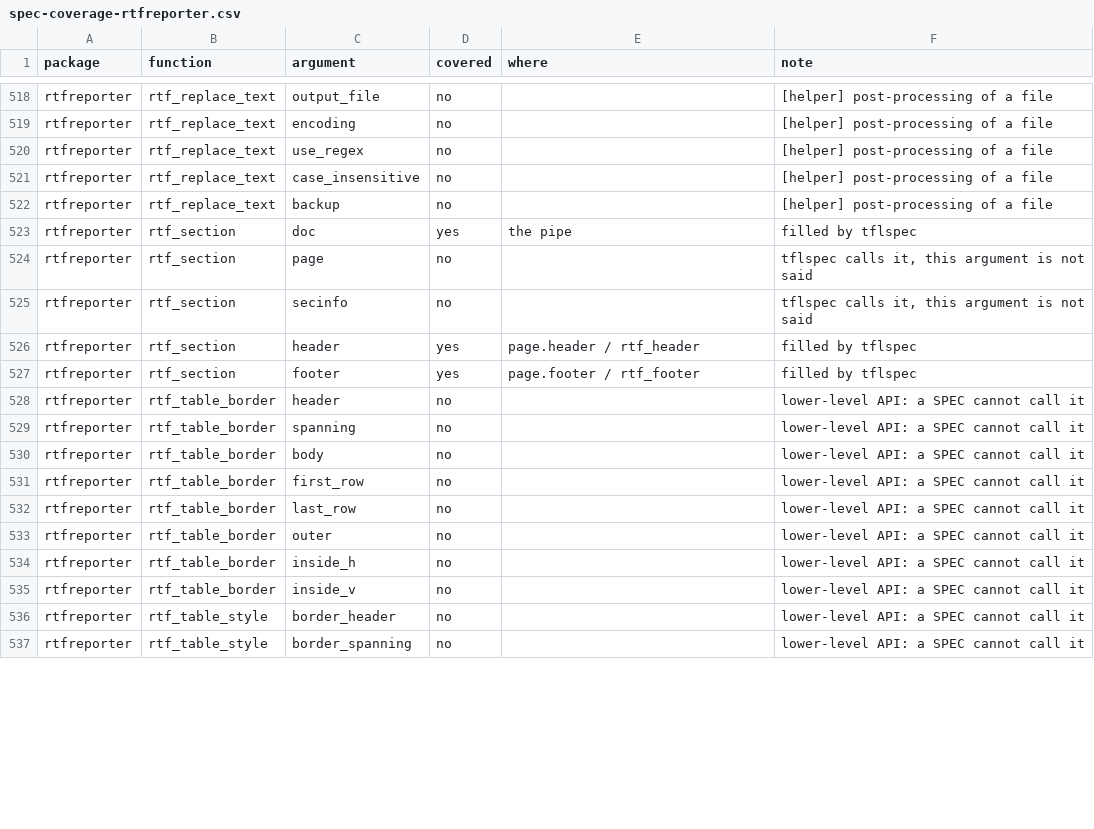
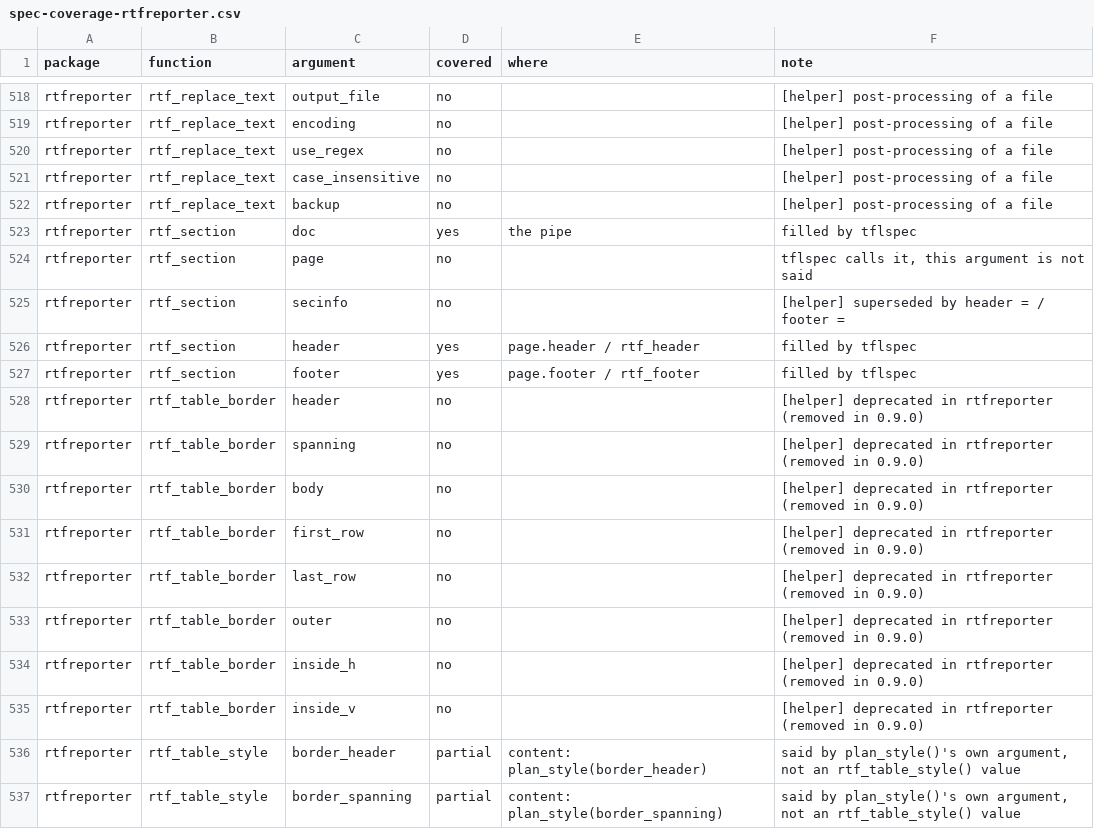
Before and after one commit to ichirio/tflspec, a CSV file: inst/dev/spec-coverage-rtfreporter.csv, drawn as a sheet; only a part is shown, gaps mark what is left out; the diff covers the shown part only.

```diff
--- a/inst/dev/spec-coverage-rtfreporter.csv
+++ b/inst/dev/spec-coverage-rtfreporter.csv
@@ -524,14 +524,14 @@
 "rtfreporter","rtf_section","page","no","","tflspec calls it, this argument is not said"
-"rtfreporter","rtf_section","secinfo","no","","tflspec calls it, this argument is not said"
+"rtfreporter","rtf_section","secinfo","no","","[helper] superseded by header = / footer ="
 "rtfreporter","rtf_section","header","yes","page.header / rtf_header","filled by tflspec"
 "rtfreporter","rtf_section","footer","yes","page.footer / rtf_footer","filled by tflspec"
-"rtfreporter","rtf_table_border","header","no","","lower-level API: a SPEC cannot call it"
-"rtfreporter","rtf_table_border","spanning","no","","lower-level API: a SPEC cannot call it"
-"rtfreporter","rtf_table_border","body","no","","lower-level API: a SPEC cannot call it"
-"rtfreporter","rtf_table_border","first_row","no","","lower-level API: a SPEC cannot call it"
-"rtfreporter","rtf_table_border","last_row","no","","lower-level API: a SPEC cannot call it"
-"rtfreporter","rtf_table_border","outer","no","","lower-level API: a SPEC cannot call it"
-"rtfreporter","rtf_table_border","inside_h","no","","lower-level API: a SPEC cannot call it"
-"rtfreporter","rtf_table_border","inside_v","no","","lower-level API: a SPEC cannot call it"
-"rtfreporter","rtf_table_style","border_header","no","","lower-level API: a SPEC cannot call it"
-"rtfreporter","rtf_table_style","border_spanning","no","","lower-level API: a SPEC cannot call it"
+"rtfreporter","rtf_table_border","header","no","","[helper] deprecated in rtfreporter (removed in 0.9.0)"
+"rtfreporter","rtf_table_border","spanning","no","","[helper] deprecated in rtfreporter (removed in 0.9.0)"
+"rtfreporter","rtf_table_border","body","no","","[helper] deprecated in rtfreporter (removed in 0.9.0)"
+"rtfreporter","rtf_table_border","first_row","no","","[helper] deprecated in rtfreporter (removed in 0.9.0)"
+"rtfreporter","rtf_table_border","last_row","no","","[helper] deprecated in rtfreporter (removed in 0.9.0)"
+"rtfreporter","rtf_table_border","outer","no","","[helper] deprecated in rtfreporter (removed in 0.9.0)"
+"rtfreporter","rtf_table_border","inside_h","no","","[helper] deprecated in rtfreporter (removed in 0.9.0)"
+"rtfreporter","rtf_table_border","inside_v","no","","[helper] deprecated in rtfreporter (removed in 0.9.0)"
+"rtfreporter","rtf_table_style","border_header","partial","content: plan_style(border_header)","said by plan_style()'s own argument, not an rtf_table_style() value"
+"rtfreporter","rtf_table_style","border_spanning","partial","content: plan_style(border_spanning)","said by plan_style()'s own argument, not an rtf_table_style() value"
```
Also changed, not shown: 128 edited cells elsewhere in this file, inst/ard/args.csv, inst/ard/utilities.csv, 11 other files.
